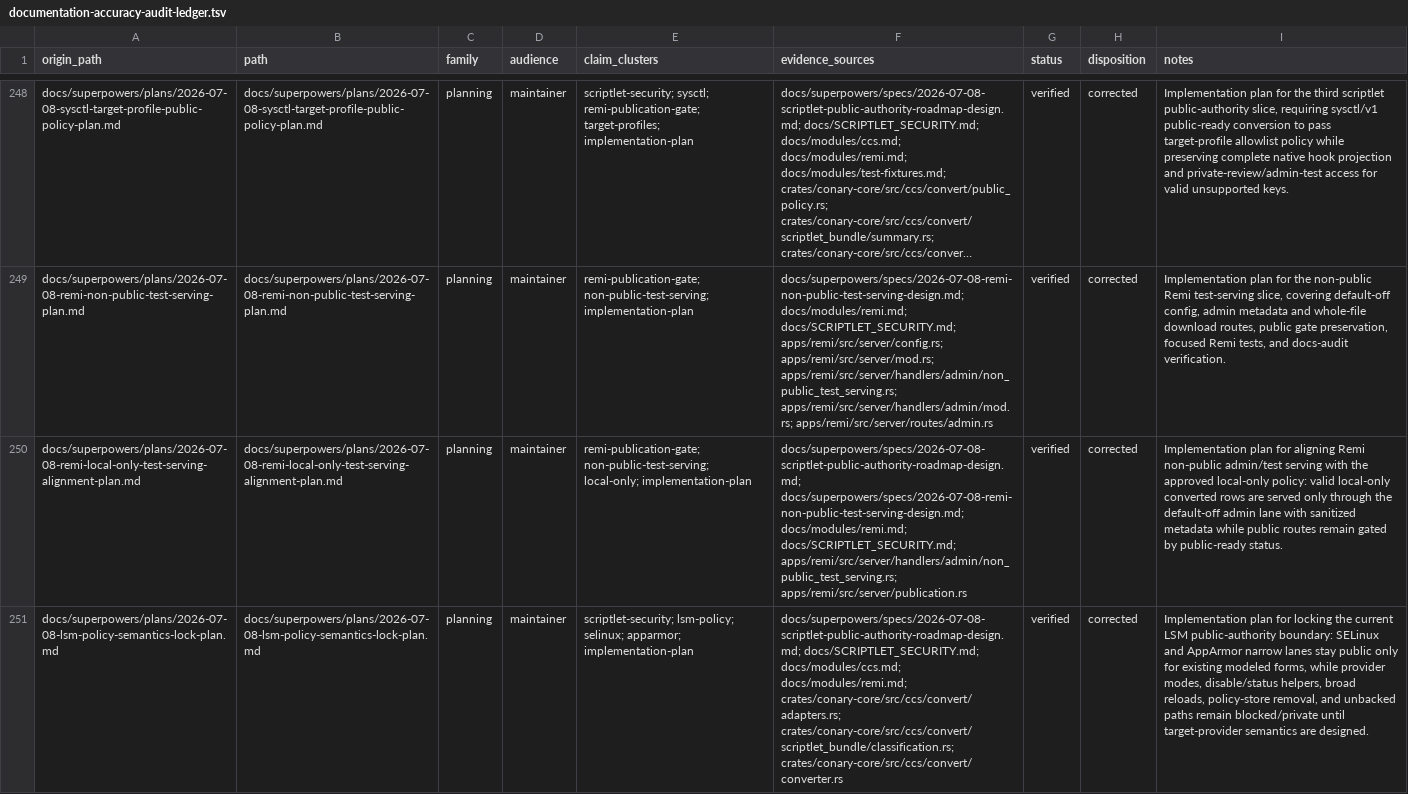
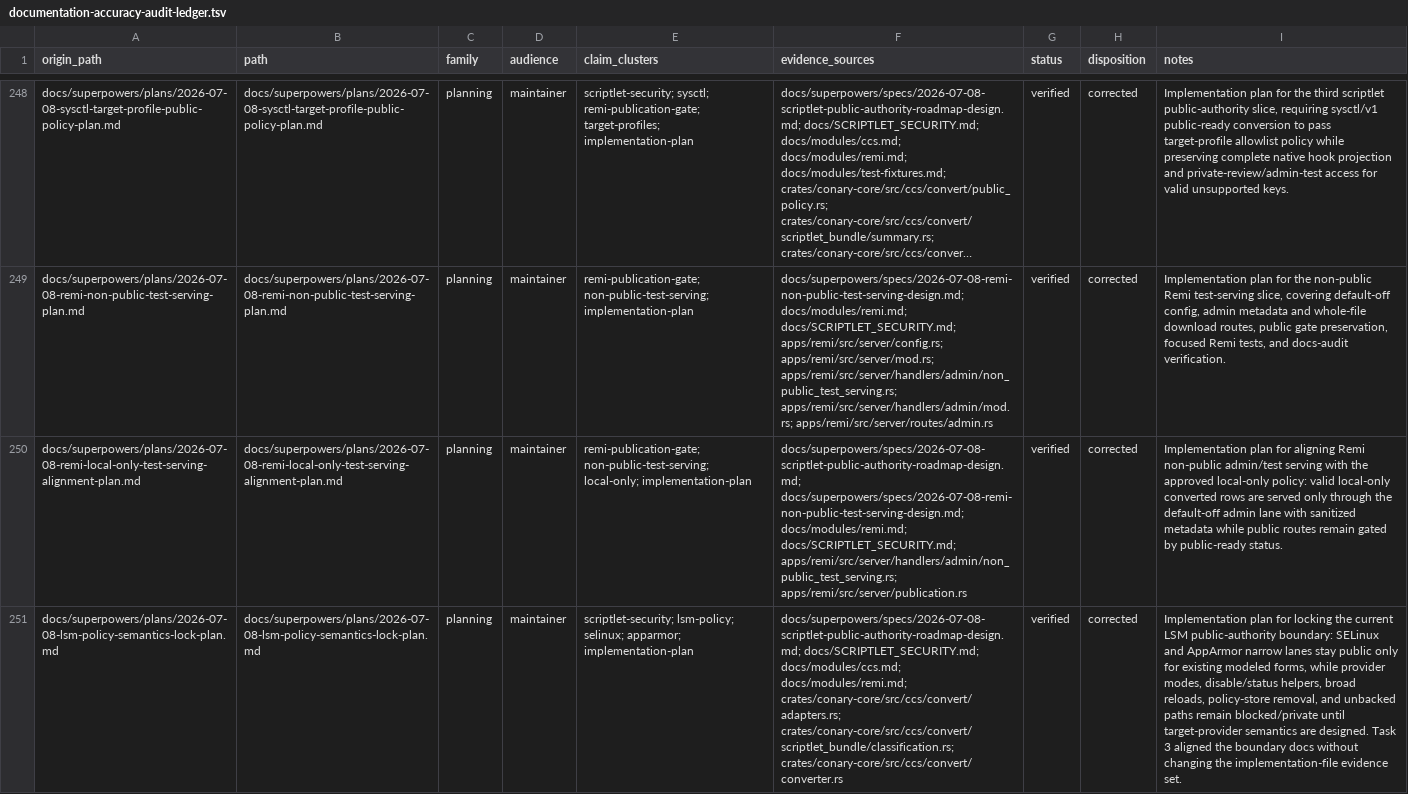
Before and after one commit to ConaryLabs/Conary, a TSV file: docs/superpowers/documentation-accuracy-audit-ledger.tsv, drawn as a sheet; only a part is shown, gaps mark what is left out; long unchanged cells end in …; the diff names each change by its address in the sheet, - before the commit and + after, or states it on an @@ line.

Commit message:
docs: document LSM policy semantics boundary

```diff
--- a/docs/superpowers/documentation-accuracy-audit-ledger.tsv
+++ b/docs/superpowers/documentation-accuracy-audit-ledger.tsv
-I251 (notes): …are designed.
+I251 (notes): …are designed. Task 3 aligned the boundary docs without changing the implementation-file evidence set.
```
Also changed, not shown: 3 other files.
